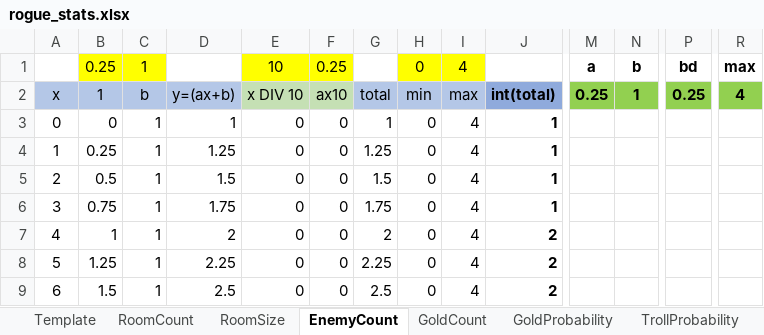
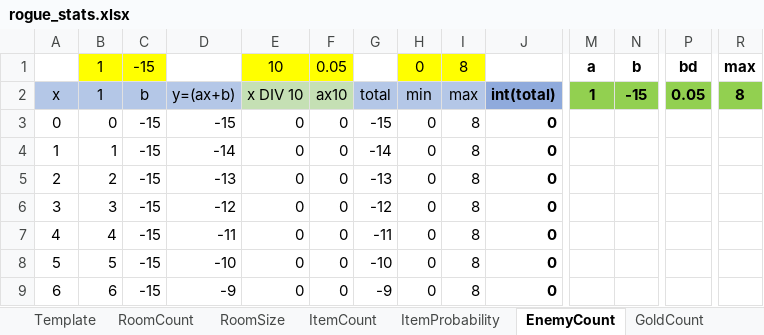
Before and after one commit to kwoolter/roguelike, an Excel workbook: roguelike/model/data/rogue_stats.xlsx, sheet EnemyCount, drawn as a sheet; only a part is shown, gaps mark what is left out; values as stored, in another font and other column widths than the file's, no borders; charts and pictures and conditional formats not drawn; the diff covers the shown part only; the diff names each change by its address in the sheet, - before the commit and + after, or states it on an @@ line.

Commit message:
Revamped table driven difficulty scaling and added more items

```diff
--- a/roguelike/model/data/rogue_stats.xlsx (sheet EnemyCount)
+++ b/roguelike/model/data/rogue_stats.xlsx (sheet EnemyCount)
+sheet tab: ItemCount
+sheet tab: ItemProbability
-B1: 0.25
+B1: 1
-C1: 1
+C1: -15
-F1: 0.25
+F1: 0.05
-I1: 4
+I1: 8
-M2: 0.25
+M2: 1
-N2: 1
+N2: -15
-P2: 0.25
+P2: 0.05
-R2: 4
+R2: 8
-C3:C9: 1
+C3:C9: -15
-D3: 1
+D3: -15
-G3: 1
+G3: -15
-I3:I9: 4
+I3:I9: 8
-J3:J6: 1
+J3:J6: 0
-B4: 0.25
+B4: 1
-D4: 1.25
+D4: -14
-G4: 1.25
+G4: -14
-B5: 0.5
+B5: 2
-D5: 1.5
+D5: -13
-G5: 1.5
+G5: -13
-B6: 0.75
+B6: 3
-D6: 1.75
+D6: -12
-G6: 1.75
+G6: -12
-B7: 1
+B7: 4
-D7: 2
+D7: -11
-G7: 2
+G7: -11
-J7:J9: 2
+J7:J9: 0
-B8: 1.25
+B8: 5
-D8: 2.25
+D8: -10
-G8: 2.25
+G8: -10
-B9: 1.5
+B9: 6
-D9: 2.5
+D9: -9
-G9: 2.5
+G9: -9
```
Also changed, not shown: 213 edited cells elsewhere in this sheet, sheet GoldProbability, other sheet tabs, charts or pictures, 7 other files.
